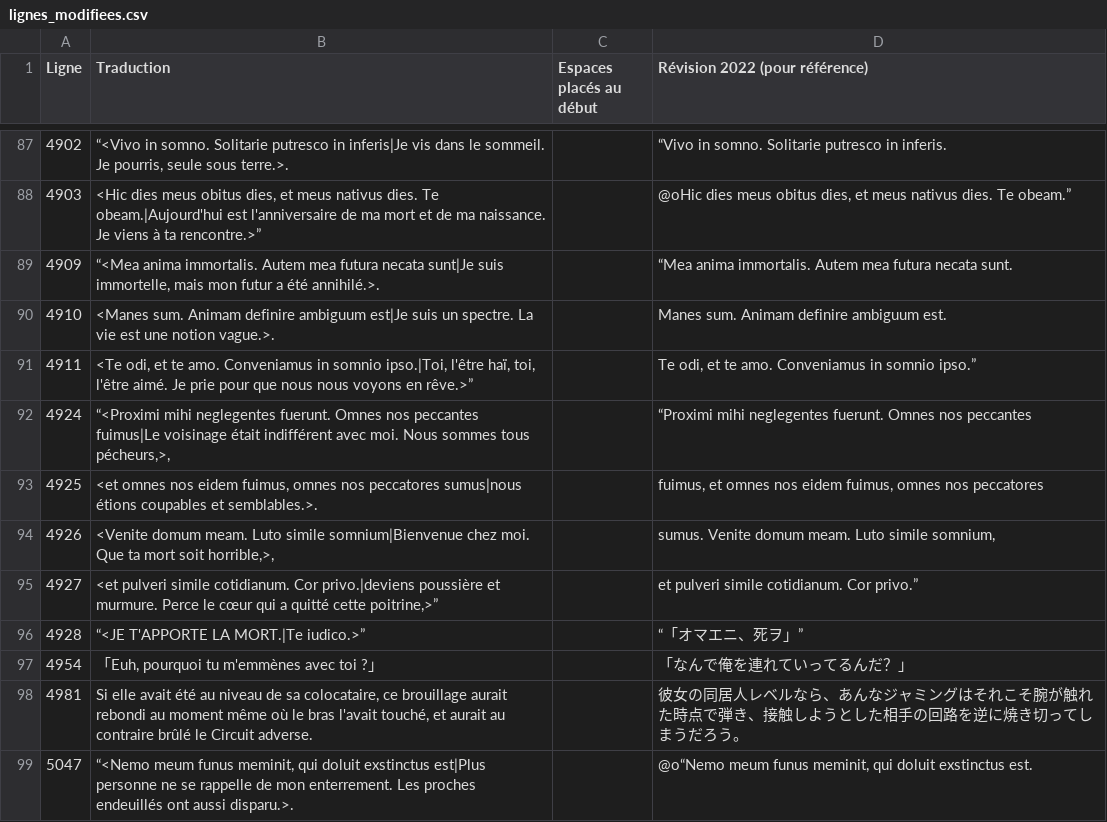
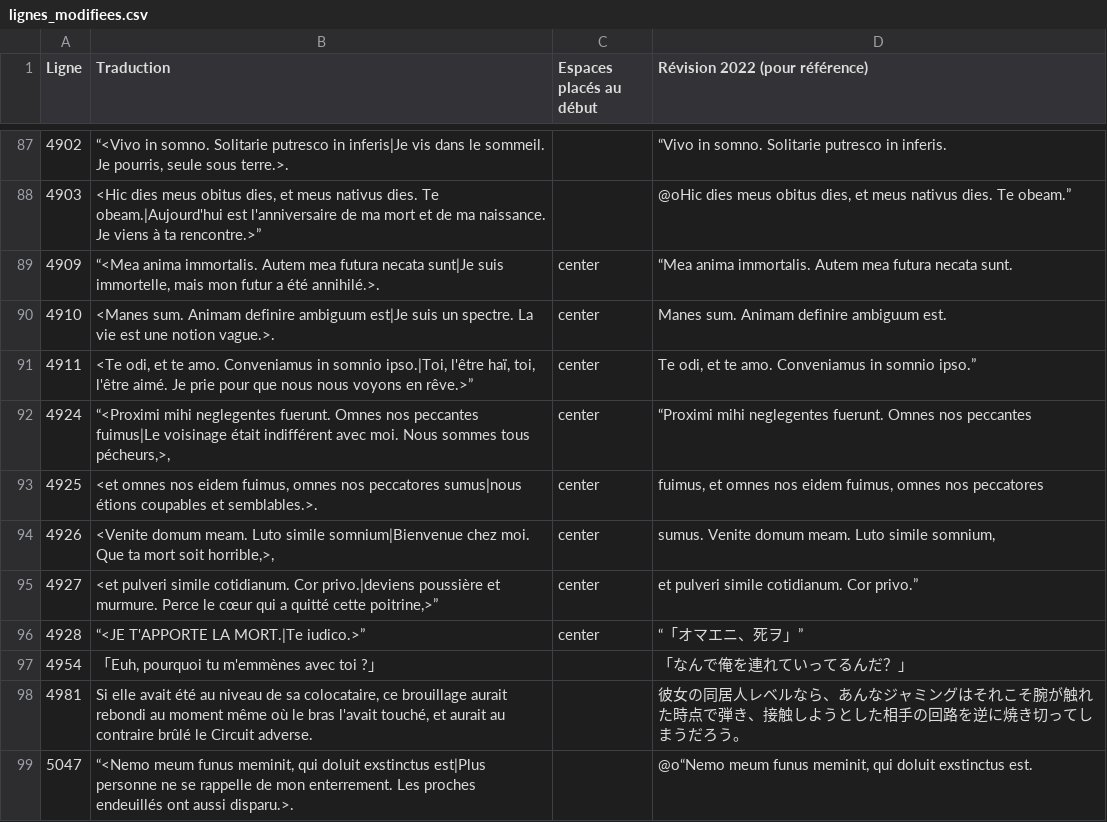
Before and after one commit to requinDr/mahoyo-insert-french, a CSV file: lignes_modifiees.csv, drawn as a sheet; only a part is shown, gaps mark what is left out.

Commit message:
more detailed center calc

```diff
--- a/lignes_modifiees.csv
+++ b/lignes_modifiees.csv
@@ -88,10 +88,10 @@ Ligne,Traduction,Espaces placés au début,Révision 2022 (pour référence)
 4903,"<Hic dies meus obitus dies, et meus nativus dies. Te obeam.|Aujourd'hui est l'anniversaire de ma mort et de ma naissance. Je viens à ta rencontre.>”",,"@oHic dies meus obitus dies, et meus nativus dies. Te obeam.”"
-4909,"“<Mea anima immortalis. Autem mea futura necata sunt|Je suis immortelle, mais mon futur a été annihilé.>.",,“Mea anima immortalis. Autem mea futura necata sunt.
-4910,<Manes sum. Animam definire ambiguum est|Je suis un spectre. La vie est une notion vague.>.,,Manes sum. Animam definire ambiguum est.
-4911,"<Te odi, et te amo. Conveniamus in somnio ipso.|Toi, l'être haï, toi, l'être aimé. Je prie pour que nous nous voyons en rêve.>”",,"Te odi, et te amo. Conveniamus in somnio ipso.”"
-4924,"“<Proximi mihi neglegentes fuerunt. Omnes nos peccantes fuimus|Le voisinage était indifférent avec moi. Nous sommes tous pécheurs,>,",,“Proximi mihi neglegentes fuerunt. Omnes nos peccantes
-4925,"<et omnes nos eidem fuimus, omnes nos peccatores sumus|nous étions coupables et semblables.>.",,"fuimus, et omnes nos eidem fuimus, omnes nos peccatores"
-4926,"<Venite domum meam. Luto simile somnium|Bienvenue chez moi. Que ta mort soit horrible,>,",,"sumus. Venite domum meam. Luto simile somnium,"
-4927,"<et pulveri simile cotidianum. Cor privo.|deviens poussière et murmure. Perce le cœur qui a quitté cette poitrine,>”",,et pulveri simile cotidianum. Cor privo.”
-4928,“<JE T'APPORTE LA MORT.|Te iudico.>”,,“「オマエニ、死ヲ」”
+4909,"“<Mea anima immortalis. Autem mea futura necata sunt|Je suis immortelle, mais mon futur a été annihilé.>.","center",“Mea anima immortalis. Autem mea futura necata sunt.
+4910,<Manes sum. Animam definire ambiguum est|Je suis un spectre. La vie est une notion vague.>.,"center",Manes sum. Animam definire ambiguum est.
+4911,"<Te odi, et te amo. Conveniamus in somnio ipso.|Toi, l'être haï, toi, l'être aimé. Je prie pour que nous nous voyons en rêve.>”","center","Te odi, et te amo. Conveniamus in somnio ipso.”"
+4924,"“<Proximi mihi neglegentes fuerunt. Omnes nos peccantes fuimus|Le voisinage était indifférent avec moi. Nous sommes tous pécheurs,>,","center",“Proximi mihi neglegentes fuerunt. Omnes nos peccantes
+4925,"<et omnes nos eidem fuimus, omnes nos peccatores sumus|nous étions coupables et semblables.>.","center","fuimus, et omnes nos eidem fuimus, omnes nos peccatores"
+4926,"<Venite domum meam. Luto simile somnium|Bienvenue chez moi. Que ta mort soit horrible,>,","center","sumus. Venite domum meam. Luto simile somnium,"
+4927,"<et pulveri simile cotidianum. Cor privo.|deviens poussière et murmure. Perce le cœur qui a quitté cette poitrine,>”","center",et pulveri simile cotidianum. Cor privo.”
+4928,“<JE T'APPORTE LA MORT.|Te iudico.>”,"center",“「オマエニ、死ヲ」”
 4954,"「Euh, pourquoi tu m'emmènes avec toi ?」",,「なんで俺を連れていってるんだ？」
```
Also changed, not shown: 4 other files.
